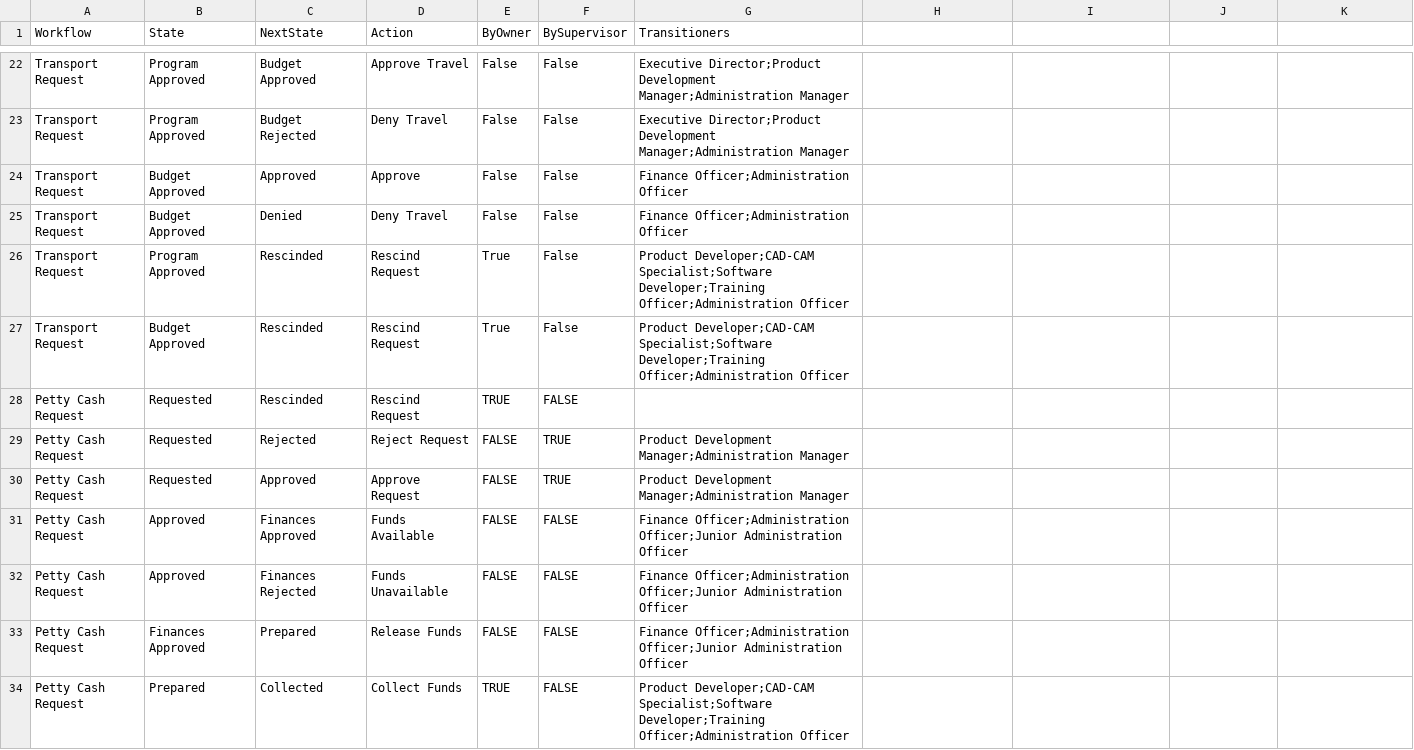
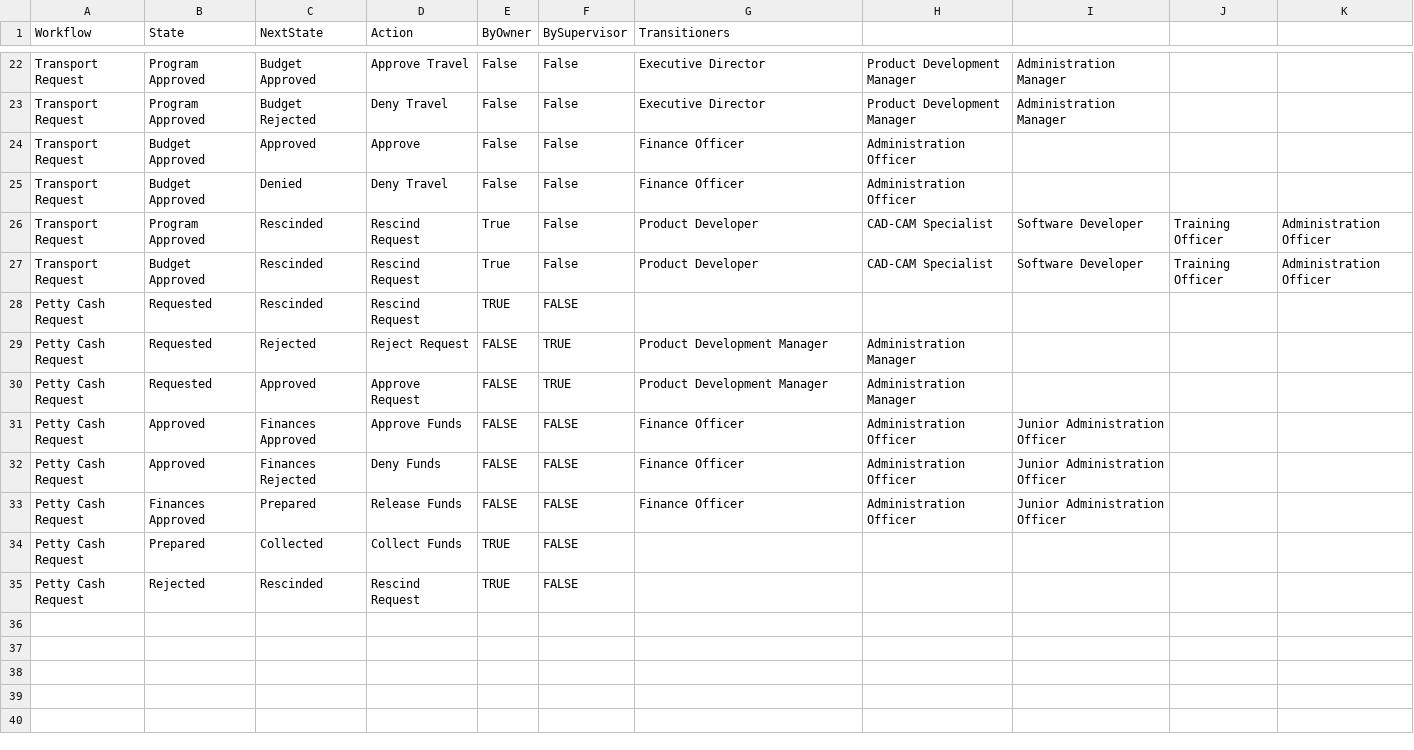
Before and after one commit to global-health-informatics-institute/OMIS, a CSV file: db/data/demo/workflow_state_transitions.csv, drawn as a sheet; only a part is shown, gaps mark what is left out; the diff covers the shown part only; the diff names each change by its address in the sheet, - before the commit and + after, or states it on an @@ line.

Commit message:
added petty cash workflow

```diff
--- a/db/data/demo/workflow_state_transitions.csv
+++ b/db/data/demo/workflow_state_transitions.csv
-G22:G23 (Transitioners): Executive Director;Product Development Manager;Administration Manager
+G22:G23 (Transitioners): Executive Director
-H22:H23: (empty)
+H22:H23: Product Development Manager
-I22:I23: (empty)
+I22:I23: Administration Manager
-G24:G25 (Transitioners): Finance Officer;Administration Officer
+G24:G25 (Transitioners): Finance Officer
-H24:H25: (empty)
+H24:H25: Administration Officer
-G26:G27 (Transitioners): Product Developer;CAD-CAM Specialist;Software Developer;Training Officer;Administration Officer
+G26:G27 (Transitioners): Product Developer
-H26:H27: (empty)
+H26:H27: CAD-CAM Specialist
-I26:I27: (empty)
+I26:I27: Software Developer
-J26:J27: (empty)
+J26:J27: Training Officer
-K26:K27: (empty)
+K26:K27: Administration Officer
-G29:G30 (Transitioners): Product Development Manager;Administration Manager
+G29:G30 (Transitioners): Product Development Manager
-H29:H30: (empty)
+H29:H30: Administration Manager
-D31 (Action): Funds Available
+D31 (Action): Approve Funds
-G31:G33 (Transitioners): Finance Officer;Administration Officer;Junior Administration Officer
+G31:G33 (Transitioners): Finance Officer
-H31:H33: (empty)
+H31:H33: Administration Officer
-I31:I33: (empty)
+I31:I33: Junior Administration Officer
-D32 (Action): Funds Unavailable
+D32 (Action): Deny Funds
-G34 (Transitioners): Product Developer;CAD-CAM Specialist;Software Developer;Training Officer;Administration Officer
+G34 (Transitioners): (empty)
+row 35: Petty Cash Request | Rejected | Rescinded | Rescind Request | TRUE | FALSE
```
Also changed, not shown: 47 edited cells elsewhere in this file, 10 other files.
